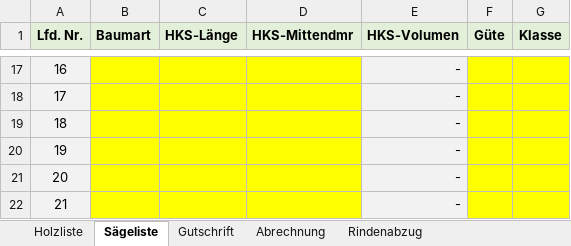
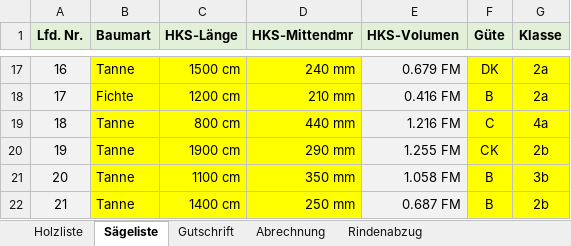
Before and after one commit to AndreasIsenmann/Holzliste, an Excel workbook: Holzliste.xlsm, sheet Sägeliste, drawn as a sheet; only a part is shown, gaps mark what is left out; values as stored, in another font and other column widths than the file's, no borders; the diff covers the shown part only; the diff names each change by its address in the sheet, - before the commit and + after, or states it on an @@ line.

```diff
--- a/Holzliste.xlsm (sheet Sägeliste)
+++ b/Holzliste.xlsm (sheet Sägeliste)
-B17 (Baumart): (empty)
+B17 (Baumart): Tanne
-C17 (HKS-Länge): (empty)
+C17 (HKS-Länge): 1500 cm
-D17 (HKS-Mittendmr): (empty)
+D17 (HKS-Mittendmr): 240 mm
-E17 (HKS-Volumen): -
+E17 (HKS-Volumen): 0.679 FM
-F17 (Güte): (empty)
+F17 (Güte): DK
-G17:G18 (Klasse): (empty)
+G17:G18 (Klasse): 2a
-B18 (Baumart): (empty)
+B18 (Baumart): Fichte
-C18 (HKS-Länge): (empty)
+C18 (HKS-Länge): 1200 cm
-D18 (HKS-Mittendmr): (empty)
+D18 (HKS-Mittendmr): 210 mm
-E18 (HKS-Volumen): -
+E18 (HKS-Volumen): 0.416 FM
-F18 (Güte): (empty)
+F18 (Güte): B
-B19:B22 (Baumart): (empty)
+B19:B22 (Baumart): Tanne
-C19 (HKS-Länge): (empty)
+C19 (HKS-Länge): 800 cm
-D19 (HKS-Mittendmr): (empty)
+D19 (HKS-Mittendmr): 440 mm
-E19 (HKS-Volumen): -
+E19 (HKS-Volumen): 1.216 FM
-F19 (Güte): (empty)
+F19 (Güte): C
-G19 (Klasse): (empty)
+G19 (Klasse): 4a
-C20 (HKS-Länge): (empty)
+C20 (HKS-Länge): 1900 cm
-D20 (HKS-Mittendmr): (empty)
+D20 (HKS-Mittendmr): 290 mm
-E20 (HKS-Volumen): -
+E20 (HKS-Volumen): 1.255 FM
-F20 (Güte): (empty)
+F20 (Güte): CK
-G20 (Klasse): (empty)
+G20 (Klasse): 2b
-C21 (HKS-Länge): (empty)
+C21 (HKS-Länge): 1100 cm
-D21 (HKS-Mittendmr): (empty)
+D21 (HKS-Mittendmr): 350 mm
-E21 (HKS-Volumen): -
+E21 (HKS-Volumen): 1.058 FM
-F21:F22 (Güte): (empty)
+F21:F22 (Güte): B
-G21 (Klasse): (empty)
+G21 (Klasse): 3b
-C22 (HKS-Länge): (empty)
+C22 (HKS-Länge): 1400 cm
-D22 (HKS-Mittendmr): (empty)
+D22 (HKS-Mittendmr): 250 mm
-E22 (HKS-Volumen): -
+E22 (HKS-Volumen): 0.687 FM
-G22 (Klasse): (empty)
+G22 (Klasse): 2b
```
Also changed, not shown: 101 edited cells elsewhere in this sheet, sheet Holzliste, sheet Gutschrift, sheet Abrechnung, formulas that keep their value.
